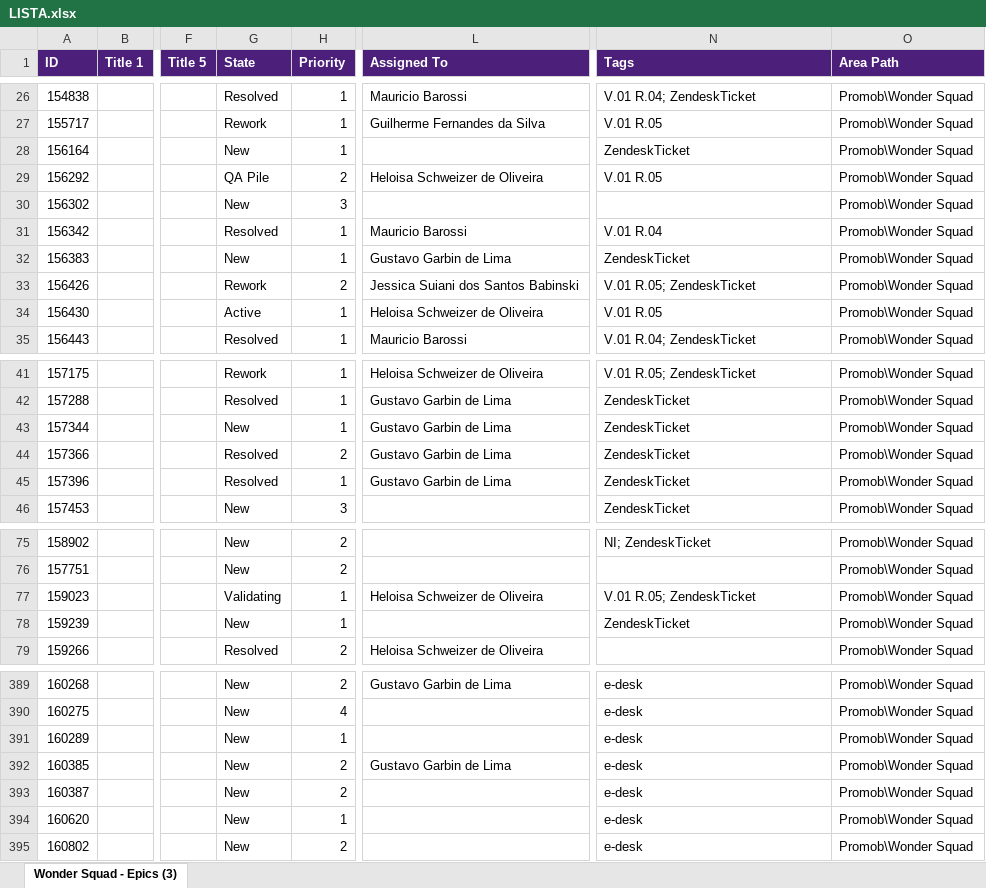
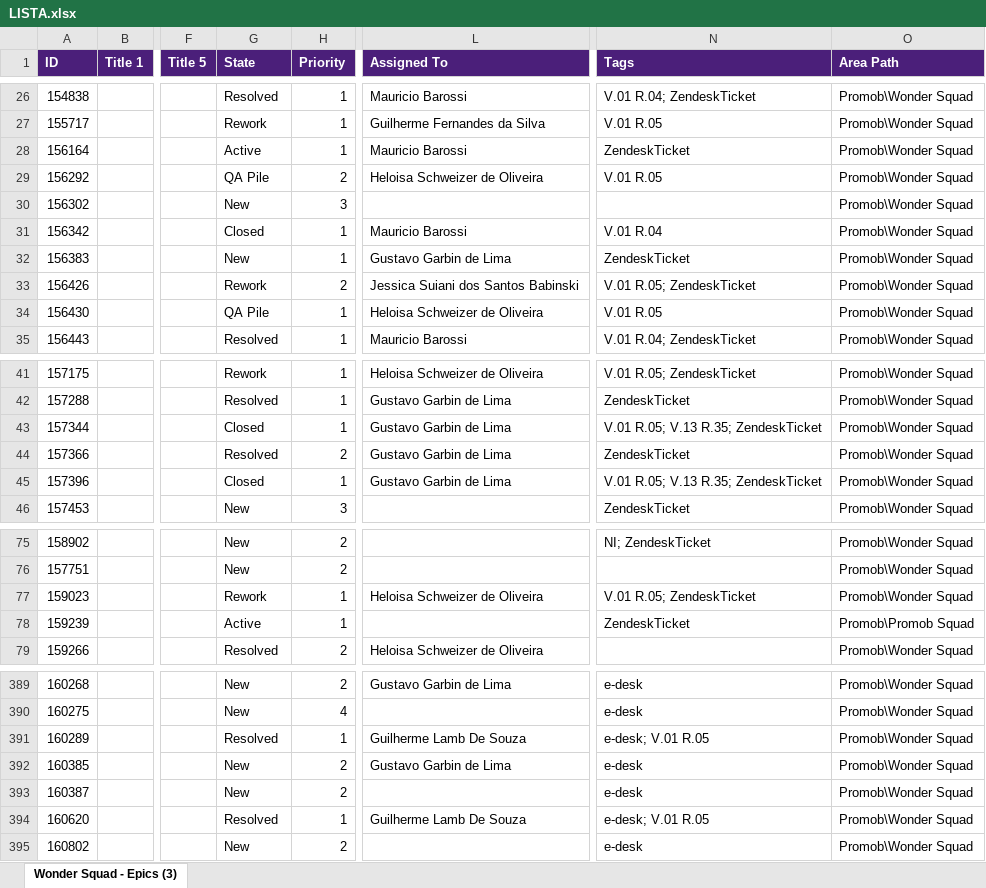
Before and after one commit to Gui08lherme/versao-conteudo, an Excel workbook: LISTA.xlsx, sheet Wonder Squad - Epics (3), drawn as a sheet; only a part is shown, gaps mark what is left out; values as stored, in another font and other column widths than the file's, no borders; the diff covers the shown part only; the diff names each change by its address in the sheet, - before the commit and + after, or states it on an @@ line.

```diff
--- a/LISTA.xlsx (sheet Wonder Squad - Epics (3))
+++ b/LISTA.xlsx (sheet Wonder Squad - Epics (3))
-G28 (State): New
+G28 (State): Active
-L28 (Assigned To): (empty)
+L28 (Assigned To): Mauricio Barossi
-G31 (State): Resolved
+G31 (State): Closed
-G34 (State): Active
+G34 (State): QA Pile
-G43 (State): New
+G43 (State): Closed
-N43 (Tags): ZendeskTicket
+N43 (Tags): V.01 R.05; V.13 R.35; ZendeskTicket
-G45 (State): Resolved
+G45 (State): Closed
-N45 (Tags): ZendeskTicket
+N45 (Tags): V.01 R.05; V.13 R.35; ZendeskTicket
-G77 (State): Validating
+G77 (State): Rework
-G78 (State): New
+G78 (State): Active
-O78 (Area Path): Promob\Wonder Squad
+O78 (Area Path): Promob\Promob Squad
-G391 (State): New
+G391 (State): Resolved
-L391 (Assigned To): (empty)
+L391 (Assigned To): Guilherme Lamb De Souza
-N391 (Tags): e-desk
+N391 (Tags): e-desk; V.01 R.05
-G394 (State): New
+G394 (State): Resolved
-L394 (Assigned To): (empty)
+L394 (Assigned To): Guilherme Lamb De Souza
-N394 (Tags): e-desk
+N394 (Tags): e-desk; V.01 R.05
```
Also changed, not shown: 6 edited cells elsewhere in this sheet.
